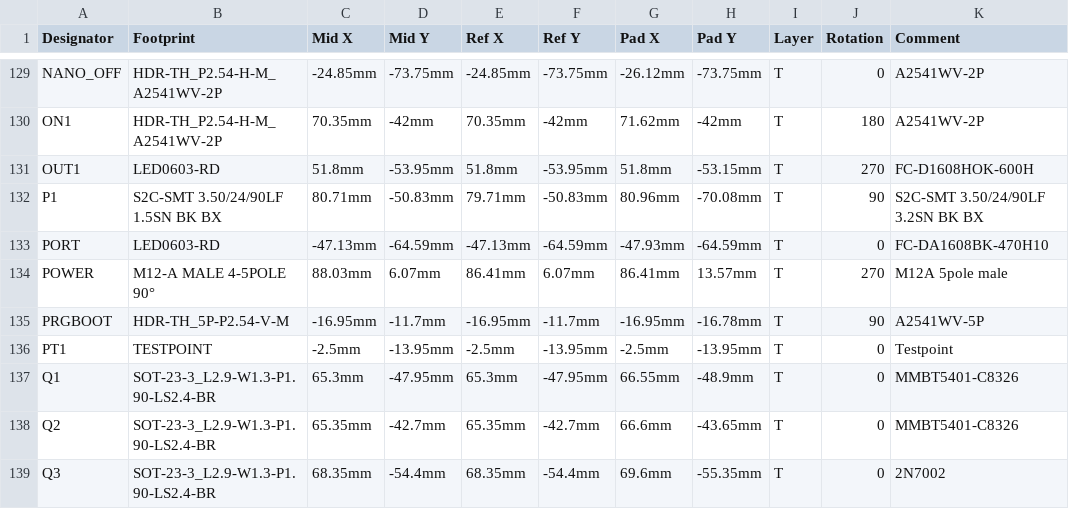
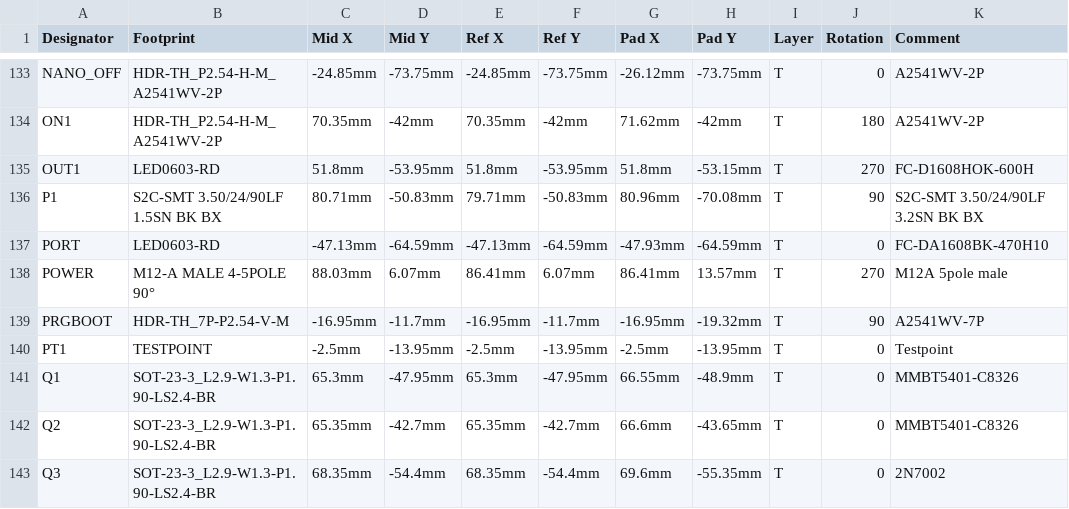
Before and after one commit to GormR/HW_for_AgOpenGPS, a CSV file: central_unit_2.0/production_data/PickAndPlace_CentralUnit2.0.csv, drawn as a sheet; only a part is shown, gaps mark what is left out; addresses are those after the commit; the diff covers the shown part only; the diff names each change by its address in the sheet, - before the commit and + after, or states it on an @@ line.

```diff
--- a/central_unit_2.0/production_data/PickAndPlace_CentralUnit2.0.csv
+++ b/central_unit_2.0/production_data/PickAndPlace_CentralUnit2.0.csv
-B139 (Footprint): HDR-TH_5P-P2.54-V-M
+B139 (Footprint): HDR-TH_7P-P2.54-V-M
-H139 (Pad Y): -16.78mm
+H139 (Pad Y): -19.32mm
-K139 (Comment): A2541WV-5P
+K139 (Comment): A2541WV-7P
```
Also changed, not shown: 6 added rows, 1 removed row and 54 edited cells elsewhere in this file, central_unit_2.0/production_data/BOM_CentralUnit2.0.csv, 40 other files.
